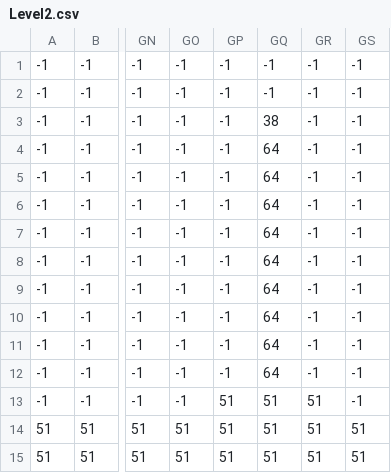
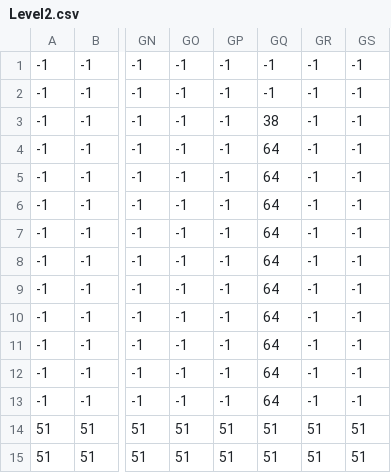
Before and after one commit to TomDotScott/CPP-Games-Engine-Construction, a CSV file: HAPI_Start/HAPI_Start/Res/Levels/Level2.csv, drawn as a sheet; only a part is shown, gaps mark what is left out; the diff names each change by its address in the sheet, - before the commit and + after, or states it on an @@ line.

Commit message:
Changes after playtesting
Following playtesting with my friends, some changes were made to the game including:
- Collision fixes with resolving of collision overlaps
- Resetting the level on death
- Holding the player position on death, making it more obvious how you died
- Hiding and deactivating the boss when he goes off the bottom of the screen
- Shells not doing damage unless they are sliding
- Fireballs not killing snails unless they are walking
- Changing the inshell duration from 5000 seconds (forgot to change from milliseconds) to 5 seconds
- Making it more obvious that you won the game with "You Win" or "Game Over" in the Game Over state
- Changing the size of the Spike's collision box so that it reflects the shape of the sprite
- Enemies updating when they are +- 1.5* width from the player this makes their transition to not moving a bit less jarring and allows for them to move from their positions before the player gets there
- Placing a barrier at the flag so that the player can't jump over the top of it
And other minor fixes such as adding F1, 2, and 3 to change levels for easier testing and changing the level timers on each level

```diff
--- a/HAPI_Start/HAPI_Start/Res/Levels/Level2.csv
+++ b/HAPI_Start/HAPI_Start/Res/Levels/Level2.csv
-GP13: 51
+GP13: -1
-GQ13: 51
+GQ13: 64
-GR13: 51
+GR13: -1
```
Also changed, not shown: 25 other files.
